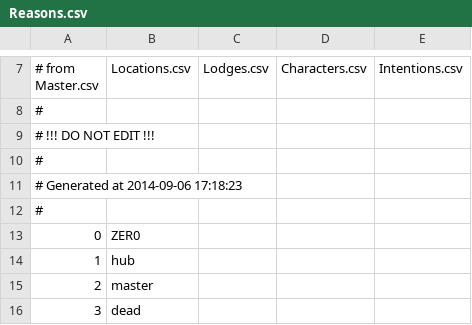
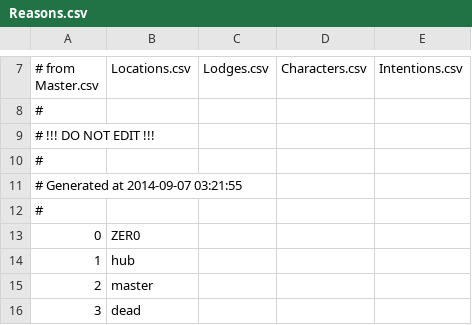
Before and after one commit to Kreyl/armlet, a CSV file: MusicProcessor/Reasons.csv, drawn as a sheet; only a part is shown, gaps mark what is left out.

```diff
--- a/MusicProcessor/Reasons.csv
+++ b/MusicProcessor/Reasons.csv
@@ -10,3 +10,3 @@
 #
-# Generated at 2014-09-06 17:18:23
+# Generated at 2014-09-07 03:21:55
 #
```
Also changed, not shown: MusicProcessor/Characters.csv, 2 other files.
